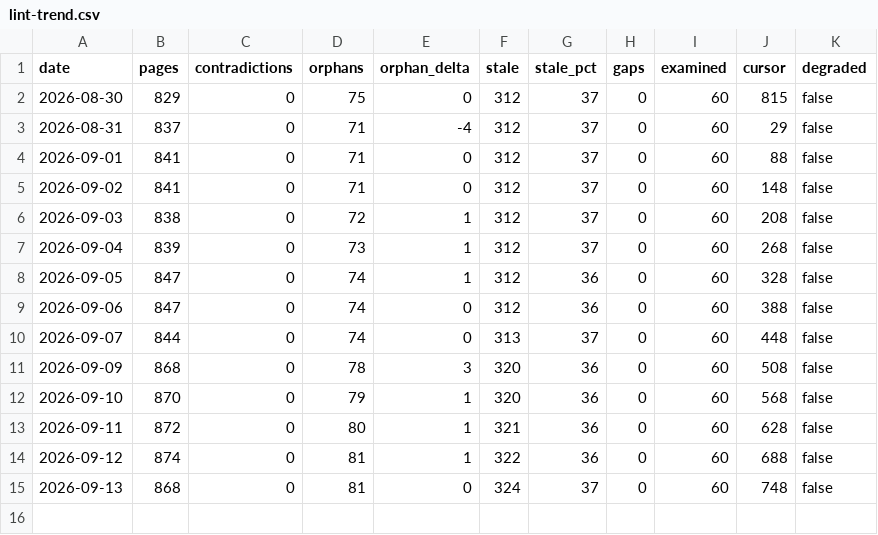
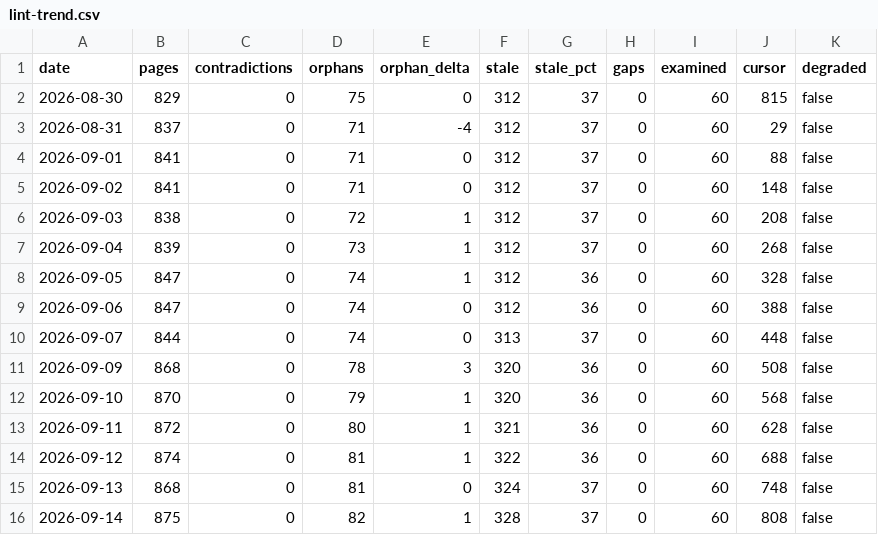
Before and after one commit to jaydubya818/Agentic-KB, a CSV file: wiki/lint-trend.csv, drawn as a sheet.

Commit message:
chore(lint): trend row 2026-09-14 — orphans 82 (Δ1), stale 37%

```diff
--- a/wiki/lint-trend.csv
+++ b/wiki/lint-trend.csv
@@ -15 +15,2 @@ date,pages,contradictions,orphans,orphan_delta,stale,stale_pct,gaps,examined,cur
 2026-09-13,868,0,81,0,324,37,0,60,748,false
+2026-09-14,875,0,82,1,328,37,0,60,808,false
```
